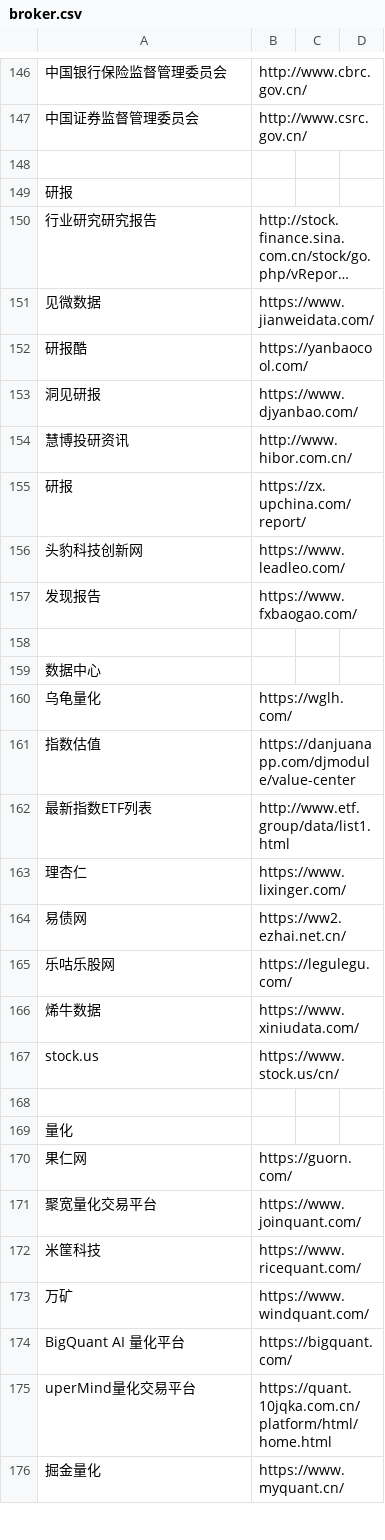
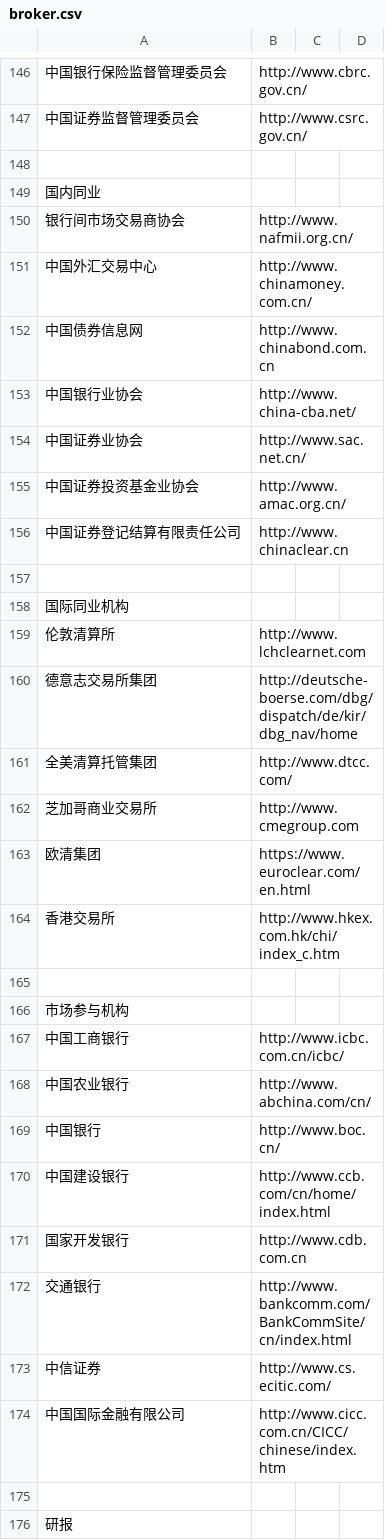
Before and after one commit to stbui/link, a CSV file: csv/broker.csv, drawn as a sheet; only a part is shown, gaps mark what is left out; the shorter side is filled out with more unchanged rows; long unchanged cells end in …; the diff covers the shown part only; the diff names each change by its address in the sheet, - before the commit and + after, or states it on an @@ line.

Commit message:
Update broker.csv

```diff
--- a/csv/broker.csv
+++ b/csv/broker.csv
+row 148: (empty)
+row 149: 国内同业
+row 150: 银行间市场交易商协会 | http://www.nafmii.org.cn/
+row 151: 中国外汇交易中心 | http://www.chinamoney.com.cn/
+row 152: 中国债券信息网 | http://www.chinabond.com.cn
+row 153: 中国银行业协会 | http://www.china-cba.net/
+row 154: 中国证券业协会 | http://www.sac.net.cn/
+row 155: 中国证券投资基金业协会 | http://www.amac.org.cn/
+row 156: 中国证券登记结算有限责任公司 | http://www.chinaclear.cn
+row 157: (empty)
+row 158: 国际同业机构
+row 159: 伦敦清算所 | http://www.lchclearnet.com
+row 160: 德意志交易所集团 | http://deutsche-boerse.com/dbg/dispatch/de/kir/dbg_nav/home
+row 161: 全美清算托管集团 | http://www.dtcc.com/
+row 162: 芝加哥商业交易所 | http://www.cmegroup.com
+row 163: 欧清集团 | https://www.euroclear.com/en.html
+row 164: 香港交易所 | http://www.hkex.com.hk/chi/index_c.htm
+row 165: (empty)
+row 166: 市场参与机构
+row 167: 中国工商银行 | http://www.icbc.com.cn/icbc/
+row 168: 中国农业银行 | http://www.abchina.com/cn/
+row 169: 中国银行 | http://www.boc.cn/
+row 170: 中国建设银行 | http://www.ccb.com/cn/home/index.html
+row 171: 国家开发银行 | http://www.cdb.com.cn
+row 172: 交通银行 | http://www.bankcomm.com/BankCommSite/cn/index.html
+row 173: 中信证券 | http://www.cs.ecitic.com/
+row 174: 中国国际金融有限公司 | http://www.cicc.com.cn/CICC/chinese/index.htm
```
Also changed, not shown: 1 moved row elsewhere in this file.
